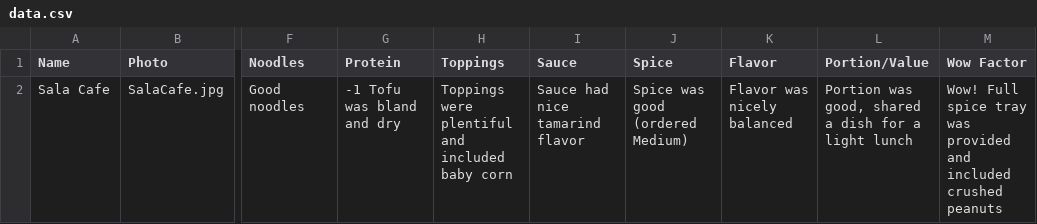
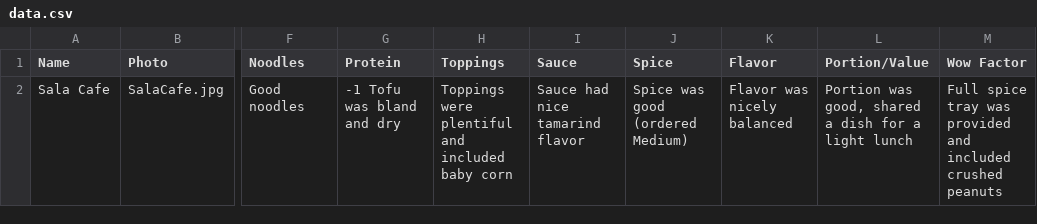
Before and after one commit to MonkMatto/Pad-Thai-Blog, a CSV file: data.csv, drawn as a sheet; only a part is shown, gaps mark what is left out; the diff names each change by its address in the sheet, - before the commit and + after, or states it on an @@ line.

Commit message:
text edit

```diff
--- a/data.csv
+++ b/data.csv
-M2 (Wow Factor): Wow! Full spice…
+M2 (Wow Factor): Full spice…
```
